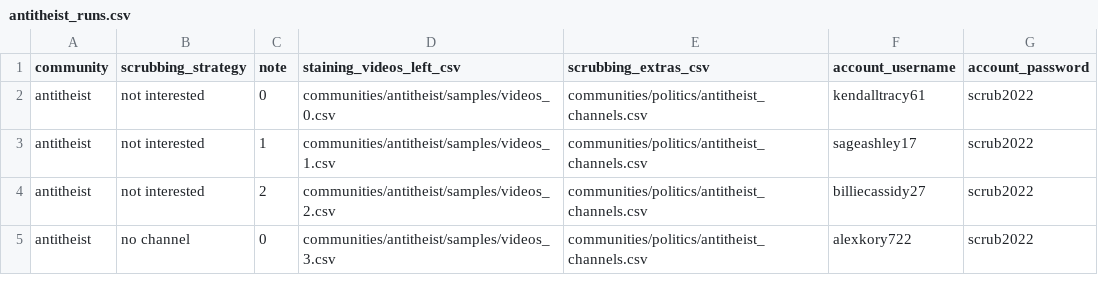
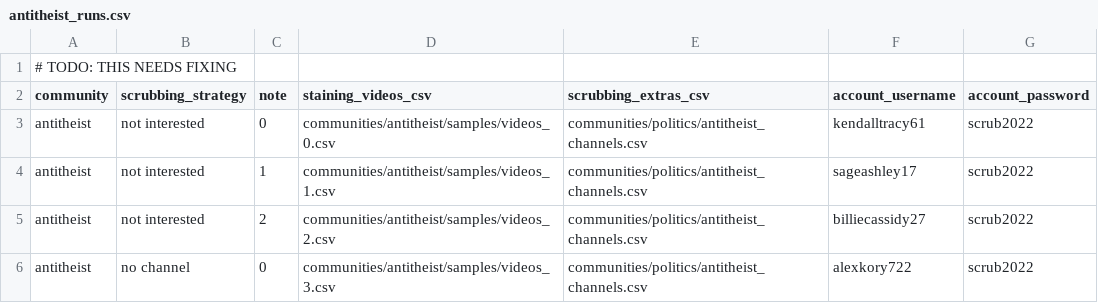
Before and after one commit to avliu-um/youtube-disinterest, a CSV file: runs/antitheist_runs.csv, drawn as a sheet; only a part is shown.

```diff
--- a/runs/antitheist_runs.csv
+++ b/runs/antitheist_runs.csv
@@ -1,2 +1,3 @@
-community,scrubbing_strategy,note,staining_videos_left_csv,scrubbing_extras_csv,account_username,account_password
+# TODO: THIS NEEDS FIXING
+community,scrubbing_strategy,note,staining_videos_csv,scrubbing_extras_csv,account_username,account_password
 antitheist,not interested,0,communities/antitheist/samples/videos_0.csv,communities/politics/antitheist_channels.csv,kendalltracy61,scrub2022
```
Also changed, not shown: runs/politics-left_runs.csv, 5 other files.
